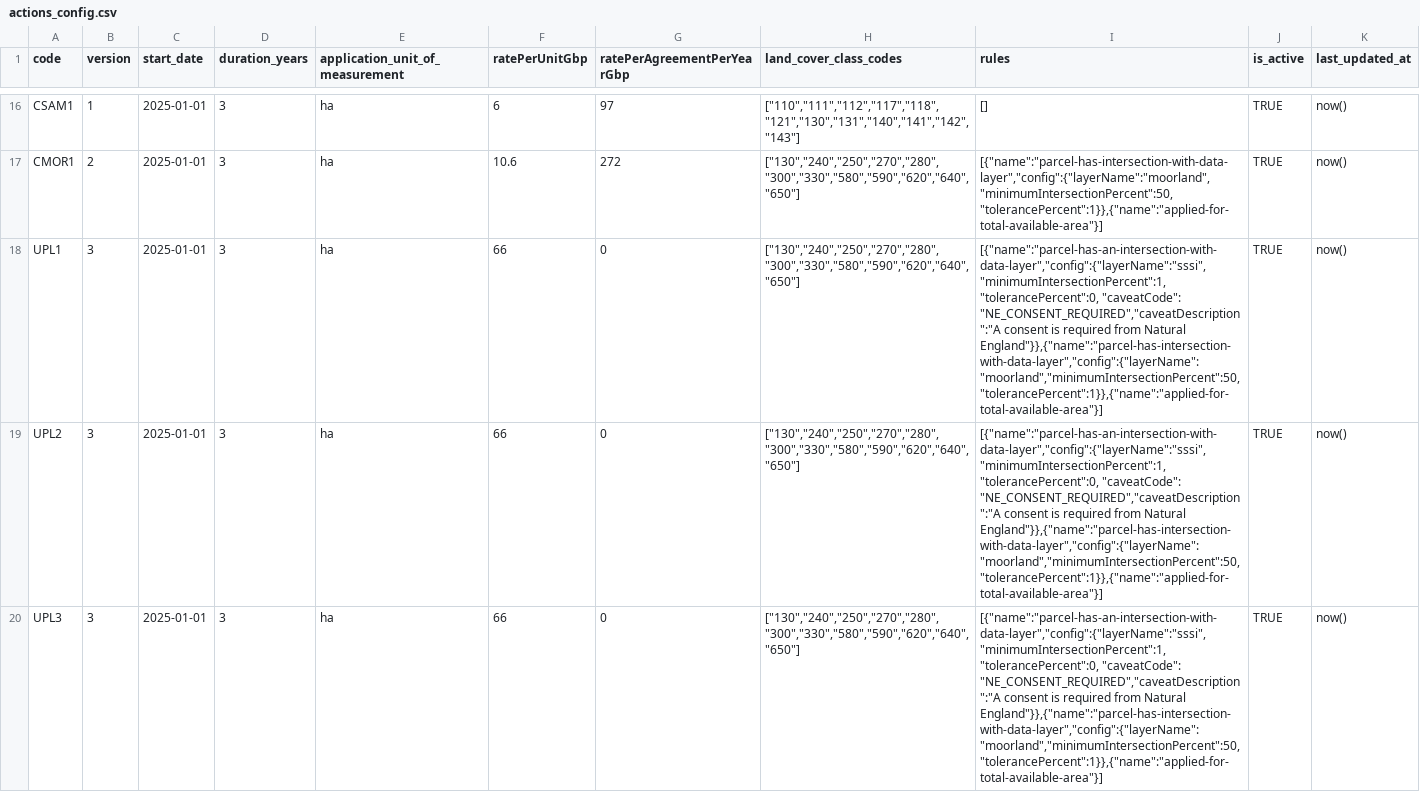
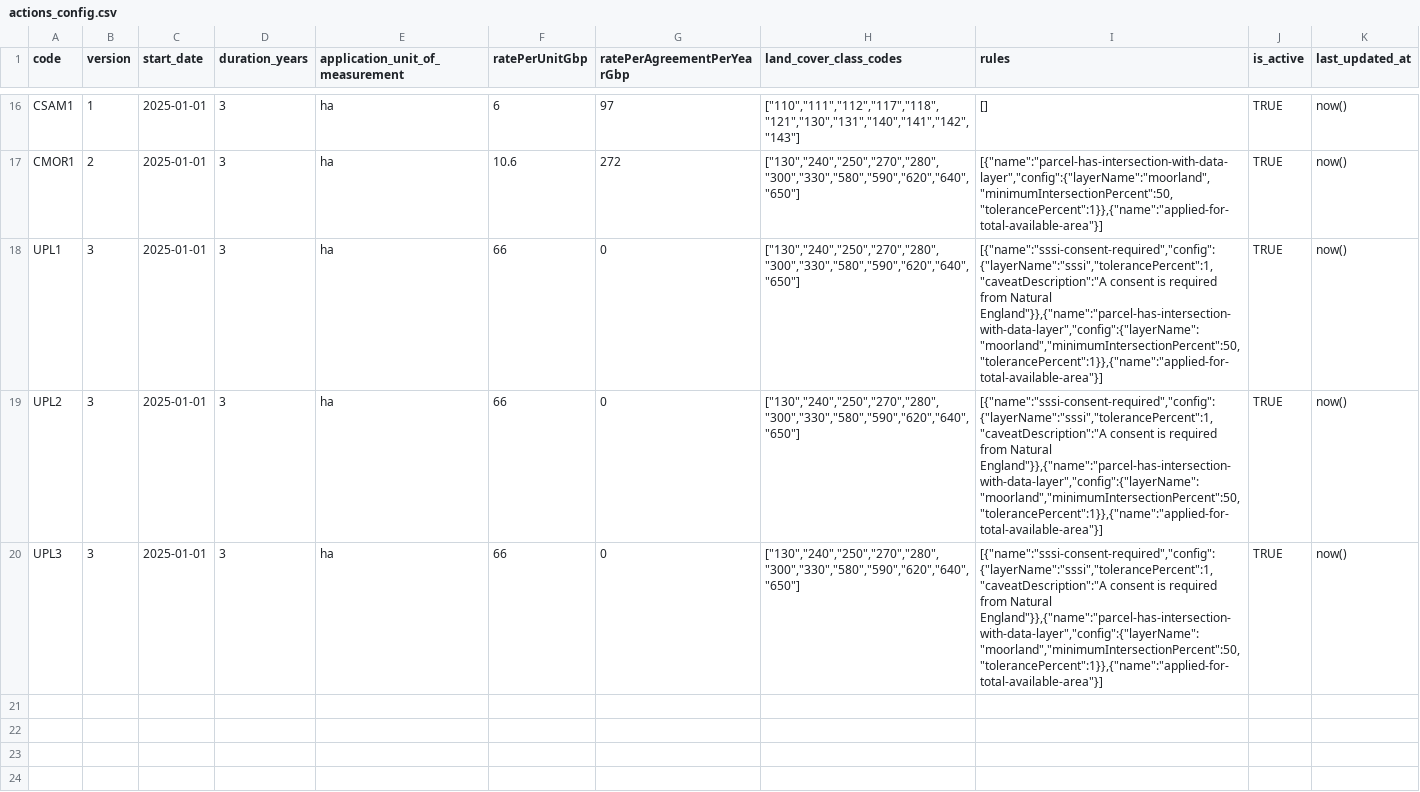
Before and after one commit to DEFRA/land-grants-api, a CSV file: src/land-data/actions_config/actions_config.csv, drawn as a sheet; only a part is shown, gaps mark what is left out; the diff names each change by its address in the sheet, - before the commit and + after, or states it on an @@ line.

Commit message:
Config changes, update rule info

```diff
--- a/src/land-data/actions_config/actions_config.csv
+++ b/src/land-data/actions_config/actions_config.csv
-I18:I20 (rules): [{"name":"parcel-has-an-intersection-with-data-layer","config":{"layerName":"sssi","minimumIntersectionPercent":1,"tolerancePercent":0, "caveatCode": "NE_CONSENT_REQUIRED","caveatDescription":"A consent is…
+I18:I20 (rules): [{"name":"sssi-consent-required","config":{"layerName":"sssi","tolerancePercent":1,"caveatDescription":"A consent is…
```
